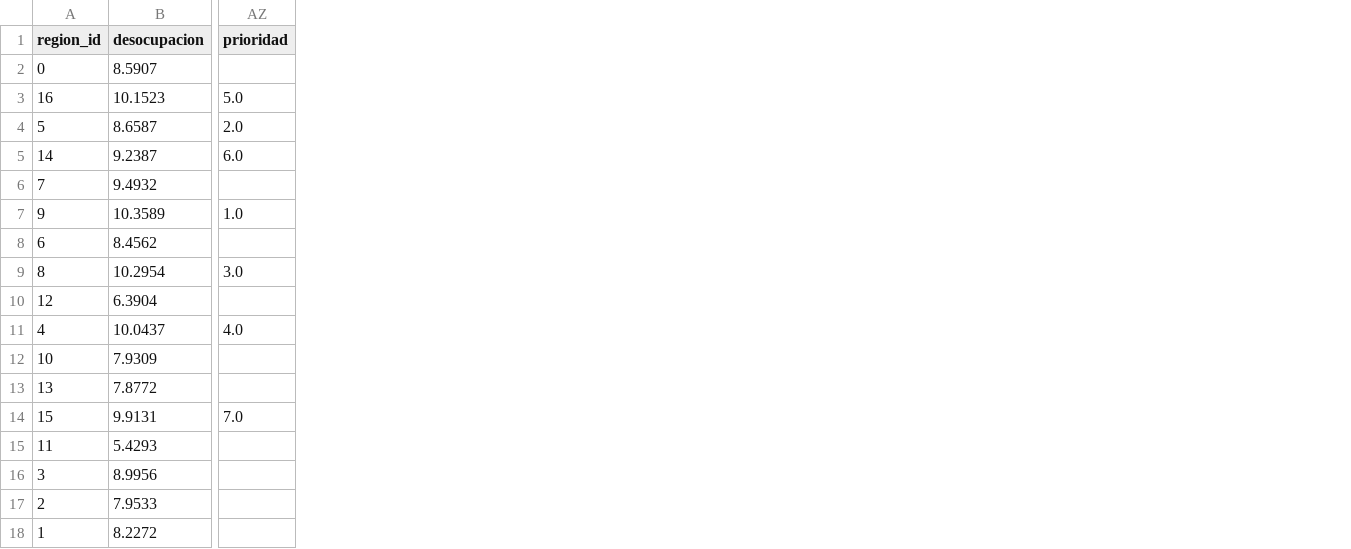
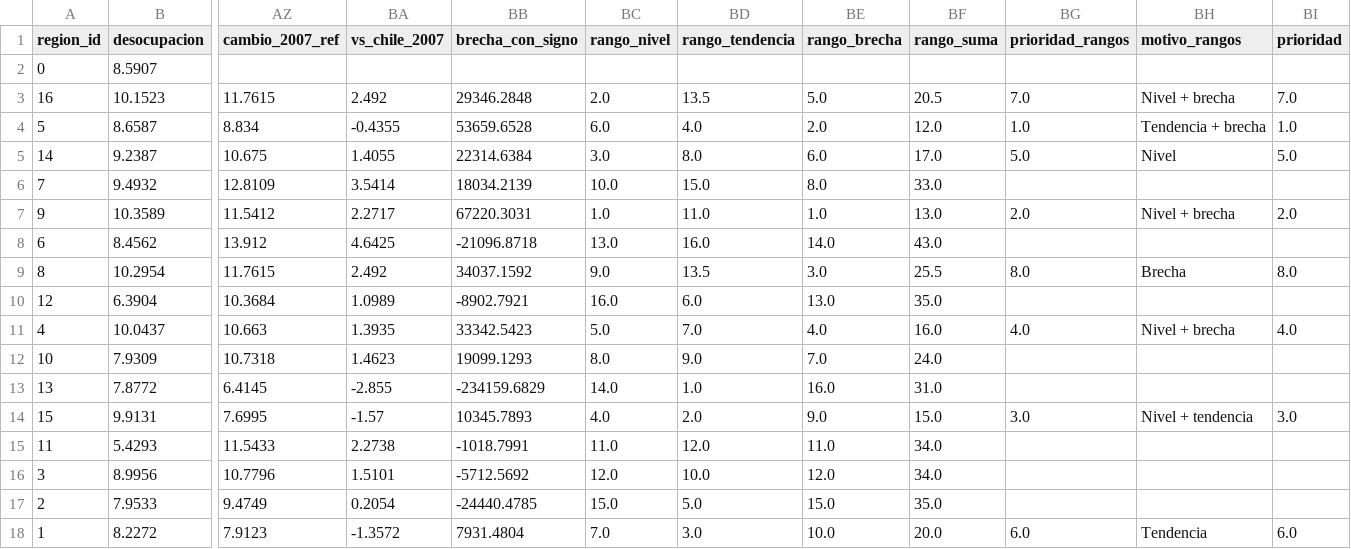
Before and after one commit to SoerenM2345/envejecimiento-pensiones-chile, a CSV file: Data processed/kpi_cobertura_regiones.csv, drawn as a sheet; only a part is shown, gaps mark what is left out; addresses are those after the commit; the diff names each change by its address in the sheet, - before the commit and + after, or states it on an @@ line.

```diff
--- a/Data processed/kpi_cobertura_regiones.csv
+++ b/Data processed/kpi_cobertura_regiones.csv
+column AZ (cambio_2007_ref), rows 3-18: 11.7615 | 8.834 | 10.675 | 12.8109 | 11.5412 | 13.912 | 11.7615 | 10.3684 | 10.663 | 10.7318 | 6.4145 | 7.6995 | 11.5433 | 10.7796 | 9.4749 | 7.9123
+column BA (vs_chile_2007), rows 3-18: 2.492 | -0.4355 | 1.4055 | 3.5414 | 2.2717 | 4.6425 | 2.492 | 1.0989 | 1.3935 | 1.4623 | -2.855 | -1.57 | 2.2738 | 1.5101 | 0.2054 | -1.3572
+column BB (brecha_con_signo), rows 3-18: 29346.2848 | 53659.6528 | 22314.6384 | 18034.2139 | 67220.3031 | -21096.8718 | 34037.1592 | -8902.7921 | 33342.5423 | 19099.1293 | -234159.6829 | 10345.7893 | -1018.7991 | -5712.5692 | -24440.4785 | 7931.4804
+column BC (rango_nivel), rows 3-18: 2.0 | 6.0 | 3.0 | 10.0 | 1.0 | 13.0 | 9.0 | 16.0 | 5.0 | 8.0 | 14.0 | 4.0 | 11.0 | 12.0 | 15.0 | 7.0
+column BD (rango_tendencia), rows 3-18: 13.5 | 4.0 | 8.0 | 15.0 | 11.0 | 16.0 | 13.5 | 6.0 | 7.0 | 9.0 | 1.0 | 2.0 | 12.0 | 10.0 | 5.0 | 3.0
+column BE (rango_brecha), rows 3-18: 5.0 | 2.0 | 6.0 | 8.0 | 1.0 | 14.0 | 3.0 | 13.0 | 4.0 | 7.0 | 16.0 | 9.0 | 11.0 | 12.0 | 15.0 | 10.0
+column BF (rango_suma), rows 3-18: 20.5 | 12.0 | 17.0 | 33.0 | 13.0 | 43.0 | 25.5 | 35.0 | 16.0 | 24.0 | 31.0 | 15.0 | 34.0 | 34.0 | 35.0 | 20.0
+column BG (prioridad_rangos), rows 3-18: 7.0 | 1.0 | 5.0 |  | 2.0 |  | 8.0 |  | 4.0 |  |  | 3.0 |  |  |  | 6.0
+column BH (motivo_rangos), rows 3-18: Nivel + brecha | Tendencia + brecha | Nivel |  | Nivel + brecha |  | Brecha |  | Nivel + brecha |  |  | Nivel + tendencia |  |  |  | Tendencia
-BI3 (prioridad): 5.0
+BI3 (prioridad): 7.0
-BI4 (prioridad): 2.0
+BI4 (prioridad): 1.0
-BI5 (prioridad): 6.0
+BI5 (prioridad): 5.0
-BI7 (prioridad): 1.0
+BI7 (prioridad): 2.0
-BI9 (prioridad): 3.0
+BI9 (prioridad): 8.0
-BI14 (prioridad): 7.0
+BI14 (prioridad): 3.0
-BI18 (prioridad): (empty)
+BI18 (prioridad): 6.0
```
Also changed, not shown: Data processed/kpi_cobertura_informalidad_sexo.csv, Data processed/kpi_cobertura_informalidad_sexo_resumen.csv, 16 other files.
